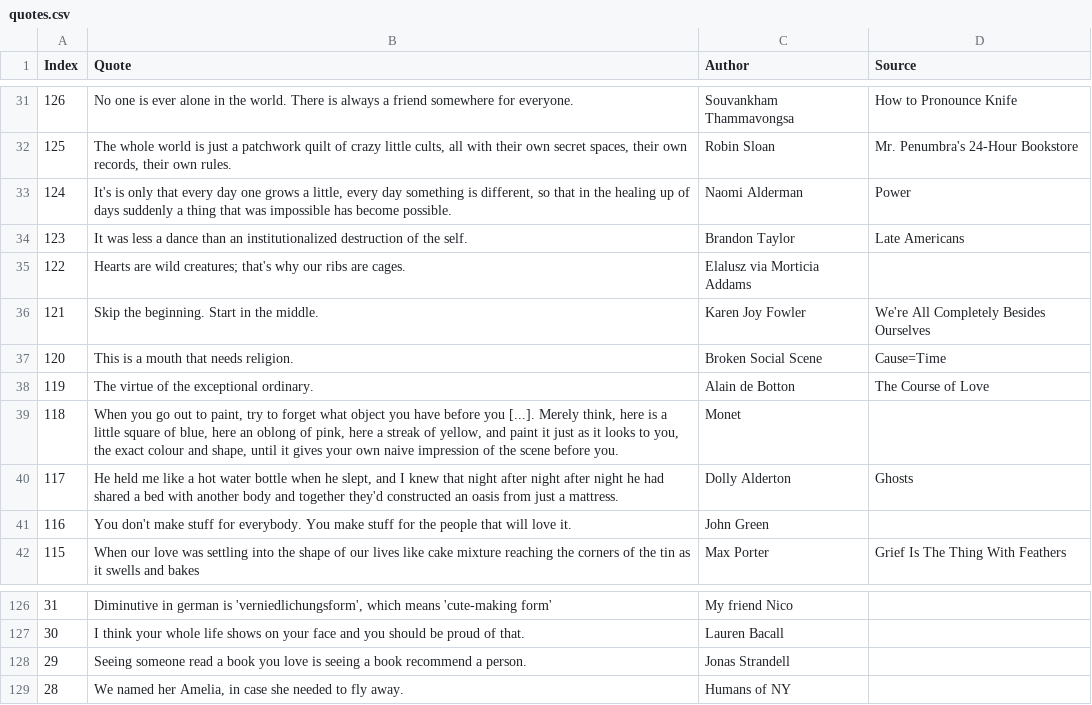
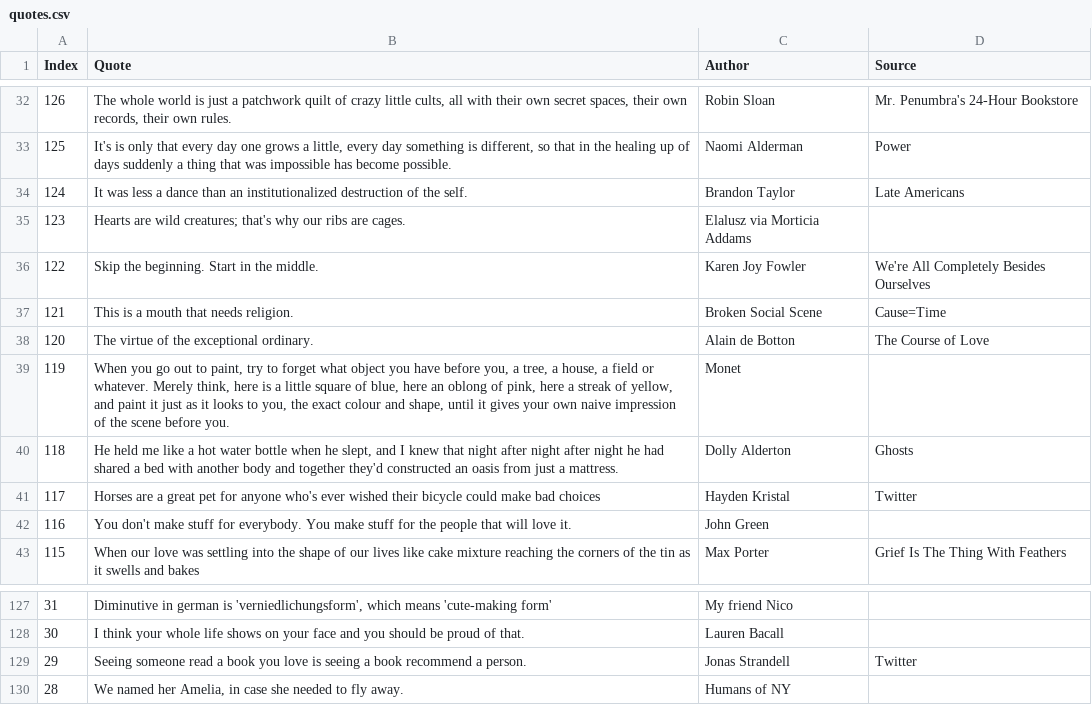
Before and after one commit to notwaldorf/quotes, a CSV file: quotes.csv, drawn as a sheet; only a part is shown, gaps mark what is left out; the diff covers the shown part only.

Commit message:
add one

```diff
--- a/quotes.csv
+++ b/quotes.csv
@@ -31,11 +32,11 @@ Index,Quote,Author,Source
-126,No one is ever alone in the world. There is always a friend somewhere for everyone.,Souvankham Thammavongsa,How to Pronounce Knife
-125,"The whole world is just a patchwork quilt of crazy little cults, all with their own secret spaces, their own records, their own rules.",Robin Sloan,Mr. Penumbra's 24-Hour Bookstore
-124,"It's is only that every day one grows a little, every day something is different, so that in the healing up of days suddenly a thing that was impossible has become possible.",Naomi Alderman,Power
-123,It was less a dance than an institutionalized destruction of the self.,Brandon Taylor,Late Americans
-122,Hearts are wild creatures; that's why our ribs are cages.,Elalusz via Morticia Addams,
-121,Skip the beginning. Start in the middle.,Karen Joy Fowler,We're All Completely Besides Ourselves
-120,This is a mouth that needs religion.,Broken Social Scene,Cause=Time
-119,The virtue of the exceptional ordinary.,Alain de Botton,The Course of Love
-118,"When you go out to paint, try to forget what object you have before you [...]. Merely think, here is a little square of blue, here an oblong of pink, here a streak of yellow, and paint it just as it looks to you, the exact colour and shape, until it gives your own naive impression of the scene before you.",Monet,
-117,"He held me like a hot water bottle when he slept, and I knew that night after night after night he had shared a bed with another body and together they'd constructed an oasis from just a mattress.",Dolly Alderton,Ghosts
+126,"The whole world is just a patchwork quilt of crazy little cults, all with their own secret spaces, their own records, their own rules.",Robin Sloan,Mr. Penumbra's 24-Hour Bookstore
+125,"It's is only that every day one grows a little, every day something is different, so that in the healing up of days suddenly a thing that was impossible has become possible.",Naomi Alderman,Power
+124,It was less a dance than an institutionalized destruction of the self.,Brandon Taylor,Late Americans
+123,Hearts are wild creatures; that's why our ribs are cages.,Elalusz via Morticia Addams,
+122,Skip the beginning. Start in the middle.,Karen Joy Fowler,We're All Completely Besides Ourselves
+121,This is a mouth that needs religion.,Broken Social Scene,Cause=Time
+120,The virtue of the exceptional ordinary.,Alain de Botton,The Course of Love
+119,"When you go out to paint, try to forget what object you have before you, a tree, a house, a field or whatever. Merely think, here is a little square of blue, here an oblong of pink, here a streak of yellow, and paint it just as it looks to you, the exact colour and shape, until it gives your own naive impression of the scene before you.",Monet,
+118,"He held me like a hot water bottle when he slept, and I knew that night after night after night he had shared a bed with another body and together they'd constructed an oasis from just a mattress.",Dolly Alderton,Ghosts
+117,Horses are a great pet for anyone who's ever wished their bicycle could make bad choices,Hayden Kristal,Twitter
 116,You don't make stuff for everybody. You make stuff for the people that will love it.,John Green,
@@ -127,4 +128,4 @@ Index,Quote,Author,Source
 30,I think your whole life shows on your face and you should be proud of that.,Lauren Bacall,
-29,Seeing someone read a book you love is seeing a book recommend a person.,"Jonas Strandell
-",
+29,Seeing someone read a book you love is seeing a book recommend a person.,"Jonas Strandell
+",Twitter
 28,"We named her Amelia, in case she needed to fly away.",Humans of NY,
```
Also changed, not shown: 1 added row and 81 edited cells elsewhere in this file.
